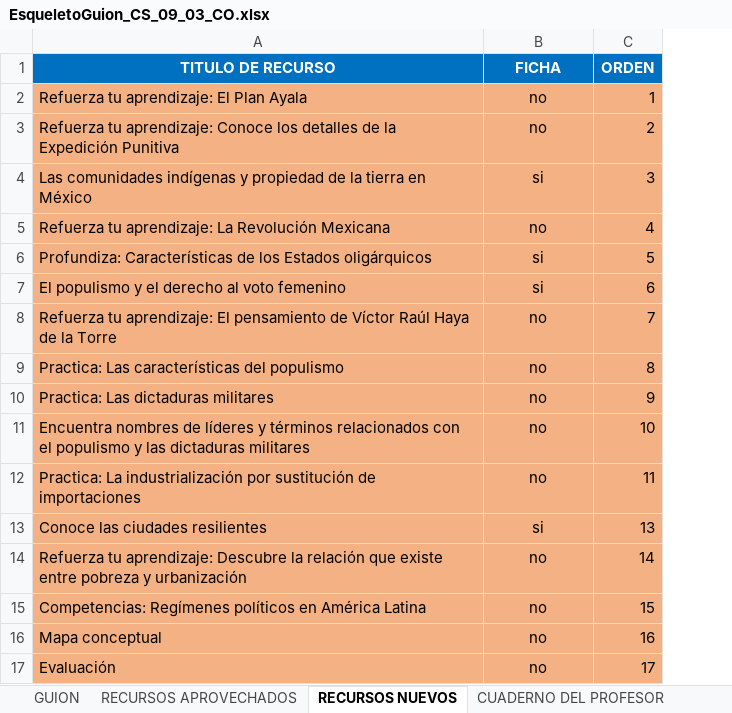
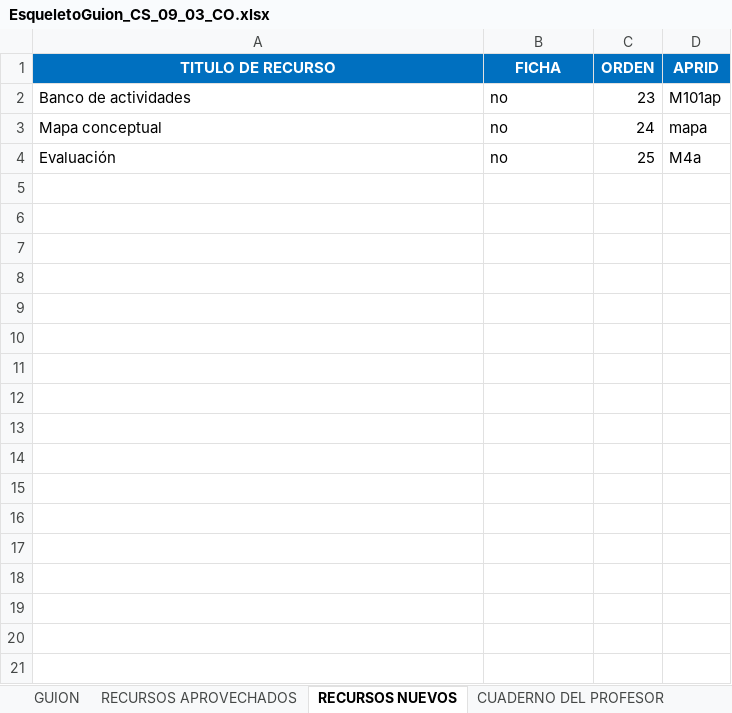
Before and after one commit to AulaPlanetaColombia/CienciasSociales, an Excel workbook: fuentes/contenidos/grado09/guion03/EsqueletoGuion_CS_09_03_CO.xlsx, sheet RECURSOS NUEVOS, drawn as a sheet; values as stored, in another font and other column widths than the file's, no borders; removed rows and columns are numbered as before the commit, all else as after; the diff names each change by its address in the sheet, - before the commit and + after, or states it on an @@ line.

```diff
--- a/fuentes/contenidos/grado09/guion03/EsqueletoGuion_CS_09_03_CO.xlsx (sheet RECURSOS NUEVOS)
+++ b/fuentes/contenidos/grado09/guion03/EsqueletoGuion_CS_09_03_CO.xlsx (sheet RECURSOS NUEVOS)
+column D (APRID), rows 3-4: mapa | M4a
-row 2: Refuerza tu aprendizaje: El Plan Ayala | no | 1
-row 3: Refuerza tu aprendizaje: Conoce los detalles de la Expedición Punitiva | no | 2
-row 4: Las comunidades indígenas y propiedad de la tierra en México | si | 3
-row 5: Refuerza tu aprendizaje: La Revolución Mexicana | no | 4
-row 6: Profundiza: Características de los Estados oligárquicos | si | 5
-row 7: El populismo y el derecho al voto femenino | si | 6
-row 8: Refuerza tu aprendizaje: El pensamiento de Víctor Raúl Haya de la Torre | no | 7
-row 9: Practica: Las características del populismo | no | 8
-row 10: Practica: Las dictaduras militares | no | 9
-row 11: Encuentra nombres de líderes y términos relacionados con el populismo y las dictaduras militares | no | 10
-row 12: Practica: La industrialización por sustitución de importaciones | no | 11
-row 13: Conoce las ciudades resilientes | si | 13
-row 14: Refuerza tu aprendizaje: Descubre la relación que existe entre pobreza y urbanización | no | 14
-row 15: Competencias: Regímenes políticos en América Latina | no | 15
+row 2: Banco de actividades | no | 23 | M101ap
-A3:C4 fill: #F4B183
+A3:C4 fill: none
-B3:B4 alignment: center
+B3:B4 alignment: left
-C3 (ORDEN): 16
+C3 (ORDEN): 24
-C4 (ORDEN): 17
+C4 (ORDEN): 25
```
Also changed, not shown: sheet CUADERNO DE ESTUDIO, sheet RECURSOS APROVECHADOS, sheet CUADERNO DEL PROFESOR, sheet GUION, fuentes/contenidos/grado09/guion03/Escaleta_CS_09_03_CO.xlsx, 4 other files.
